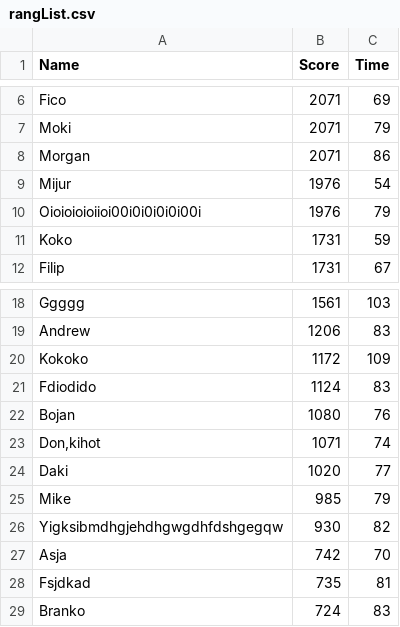
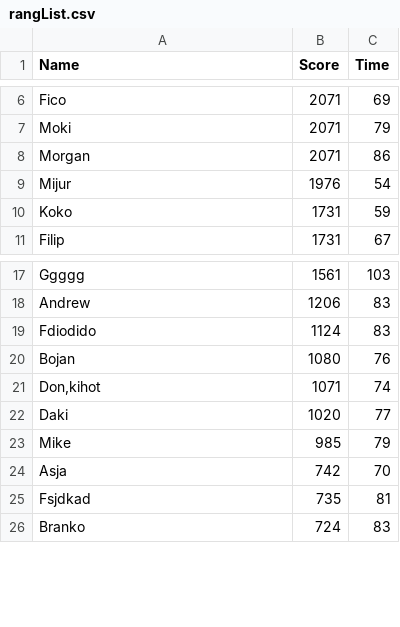
Before and after one commit to mando984/MultPy, a CSV file: data/rangList.csv, drawn as a sheet; only a part is shown, gaps mark what is left out.

```diff
--- a/data/rangList.csv
+++ b/data/rangList.csv
@@ -9,3 +9,2 @@ Morgan,2071,86
 Mijur,1976,54
-Oioioioioiioi00i0i0i0i0i00i,1976,79
 Koko,1731,59
@@ -19,3 +18,2 @@ Ggggg,1561,103
 Andrew,1206,83
-Kokoko,1172,109
 Fdiodido,1124,83
@@ -25,3 +23,2 @@ Daki,1020,77
 Mike,985,79
-Yigksibmdhgjehdhgwgdhfdshgegqw,930,82
 Asja,742,70
```
Also changed, not shown: 5 other files.
